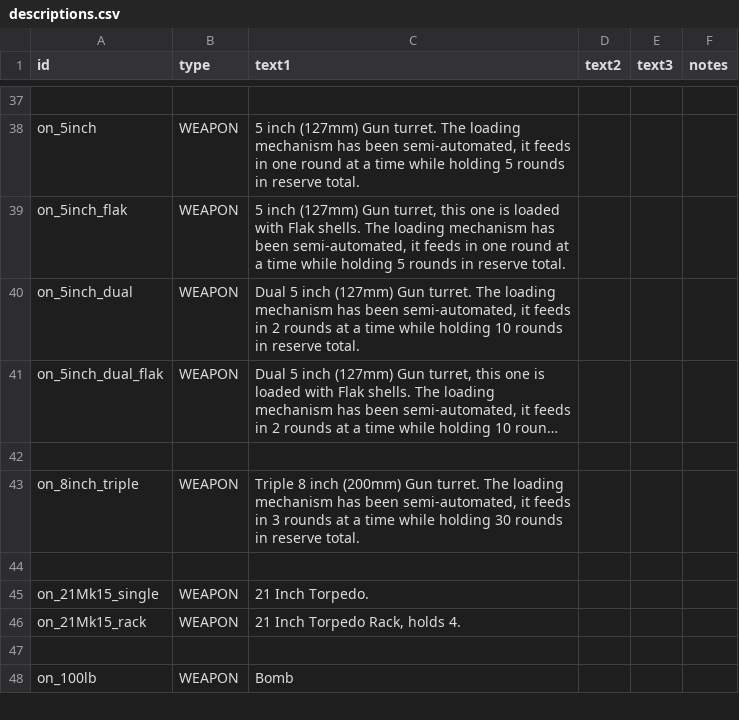
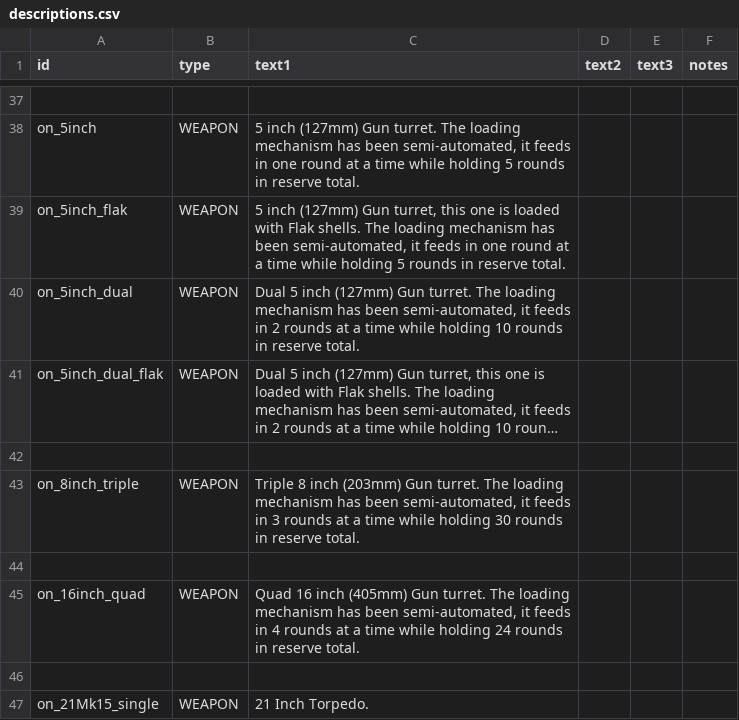
Before and after one commit to OfflcerSam/NavalSector, a CSV file: data/strings/descriptions.csv, drawn as a sheet; only a part is shown, gaps mark what is left out; the shorter side is filled out with more unchanged rows; long unchanged cells end in …; the diff names each change by its address in the sheet, - before the commit and + after, or states it on an @@ line.

```diff
--- a/data/strings/descriptions.csv
+++ b/data/strings/descriptions.csv
-C43 (text1): …8 inch (200mm) Gun turret.…
+C43 (text1): …8 inch (203mm) Gun turret.…
+row 44: (empty)
+row 45: on_16inch_quad | WEAPON | Quad 16 inch (405mm) Gun turret. The loading mechanism has been semi-automated, it feeds in 4 rounds at a time while holding 24 rounds in reserve total.
```
Also changed, not shown: data/hulls/ship_data.csv, data/weapons/weapon_data.csv, 25 other files.
